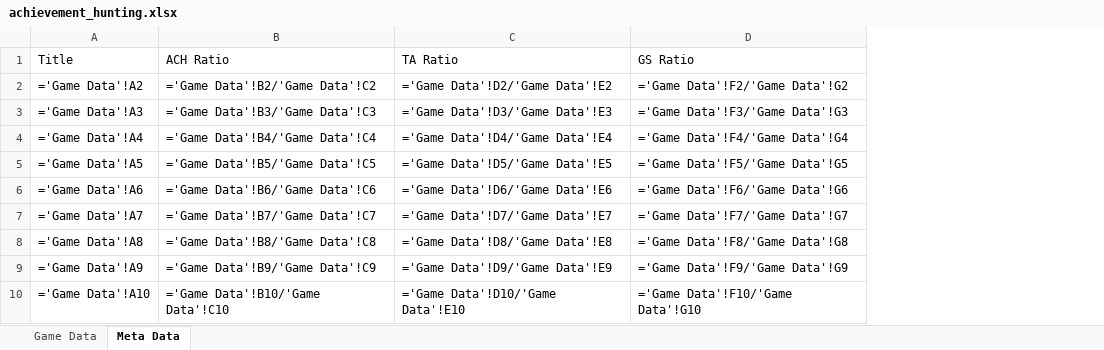
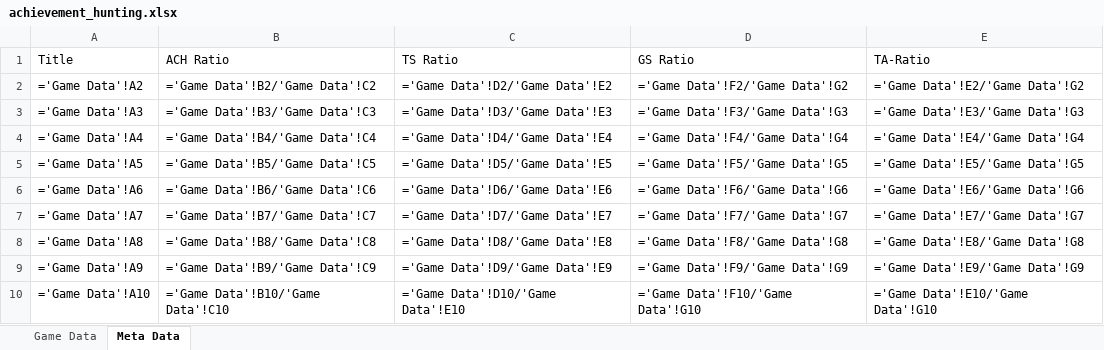
Before and after one commit to anaconda186/Python, an Excel workbook: Achievement_Hunting/achievement_hunting.xlsx, sheet Meta Data, drawn as a sheet; only a part is shown; values as stored, in another font and other column widths than the file's, no borders; formulas without a stored value are shown as written; the diff names each change by its address in the sheet, - before the commit and + after, or states it on an @@ line.

Commit message:
Added TA Ratio

```diff
--- a/Achievement_Hunting/achievement_hunting.xlsx (sheet Meta Data)
+++ b/Achievement_Hunting/achievement_hunting.xlsx (sheet Meta Data)
+column E (TA-Ratio), rows 2-10: ='Game Data'!E2/'Game Data'!G2 | ='Game Data'!E3/'Game Data'!G3 | ='Game Data'!E4/'Game Data'!G4 | ='Game Data'!E5/'Game Data'!G5 | ='Game Data'!E6/'Game Data'!G6 | ='Game Data'!E7/'Game Data'!G7 | ='Game Data'!E8/'Game Data'!G8 | ='Game Data'!E9/'Game Data'!G9 | ='Game Data'!E10/'Game Data'!G10
-C1: TA Ratio
+C1: TS Ratio
```
Also changed, not shown: sheet Game Data, 1 other file.
